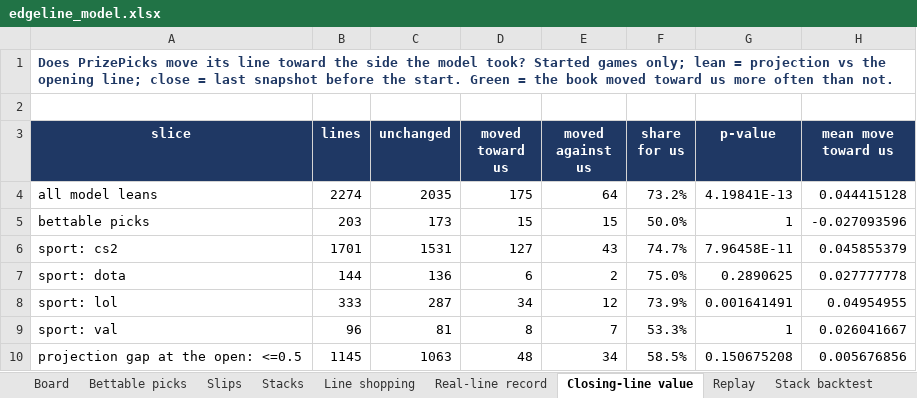
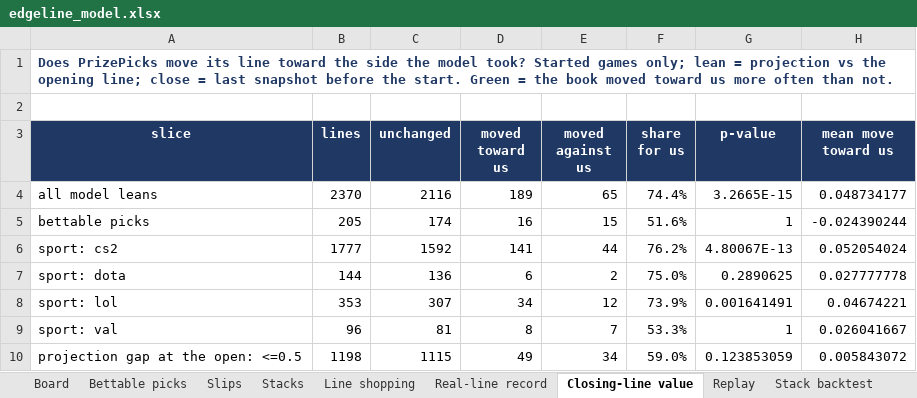
Before and after one commit to vppbuisiness-boop/onboardedagent, an Excel workbook: data/exports/edgeline_model.xlsx, sheet Closing-line value, drawn as a sheet; only a part is shown; values as stored, in another font and other column widths than the file's, no borders; conditional formats not drawn; the diff covers the shown part only; the diff names each change by its address in the sheet, - before the commit and + after, or states it on an @@ line.

```diff
--- a/data/exports/edgeline_model.xlsx (sheet Closing-line value)
+++ b/data/exports/edgeline_model.xlsx (sheet Closing-line value)
-B4 (lines): 2274
+B4 (lines): 2370
-C4 (unchanged): 2035
+C4 (unchanged): 2116
-D4 (moved toward us): 175
+D4 (moved toward us): 189
-E4 (moved against us): 64
+E4 (moved against us): 65
-F4 (share for us): 73.2%
+F4 (share for us): 74.4%
-G4 (p-value): 4.19841E-13
+G4 (p-value): 3.2665E-15
-H4 (mean move toward us): 0.044415128
+H4 (mean move toward us): 0.048734177
-B5 (lines): 203
+B5 (lines): 205
-C5 (unchanged): 173
+C5 (unchanged): 174
-D5 (moved toward us): 15
+D5 (moved toward us): 16
-F5 (share for us): 50.0%
+F5 (share for us): 51.6%
-H5 (mean move toward us): -0.027093596
+H5 (mean move toward us): -0.024390244
-B6 (lines): 1701
+B6 (lines): 1777
-C6 (unchanged): 1531
+C6 (unchanged): 1592
-D6 (moved toward us): 127
+D6 (moved toward us): 141
-E6 (moved against us): 43
+E6 (moved against us): 44
-F6 (share for us): 74.7%
+F6 (share for us): 76.2%
-G6 (p-value): 7.96458E-11
+G6 (p-value): 4.80067E-13
-H6 (mean move toward us): 0.045855379
+H6 (mean move toward us): 0.052054024
-B8 (lines): 333
+B8 (lines): 353
-C8 (unchanged): 287
+C8 (unchanged): 307
-H8 (mean move toward us): 0.04954955
+H8 (mean move toward us): 0.04674221
-B10 (lines): 1145
+B10 (lines): 1198
-C10 (unchanged): 1063
+C10 (unchanged): 1115
-D10 (moved toward us): 48
+D10 (moved toward us): 49
-F10 (share for us): 58.5%
+F10 (share for us): 59.0%
-G10 (p-value): 0.150675208
+G10 (p-value): 0.123853059
-H10 (mean move toward us): 0.005676856
+H10 (mean move toward us): 0.005843072
```
Also changed, not shown: 19 edited cells elsewhere in this sheet, sheet Graded lines, sheet Board, sheet Line shopping, sheet Slips, sheet Real-line record, sheet Bettable picks, 2 more sheets, 8 other files.
